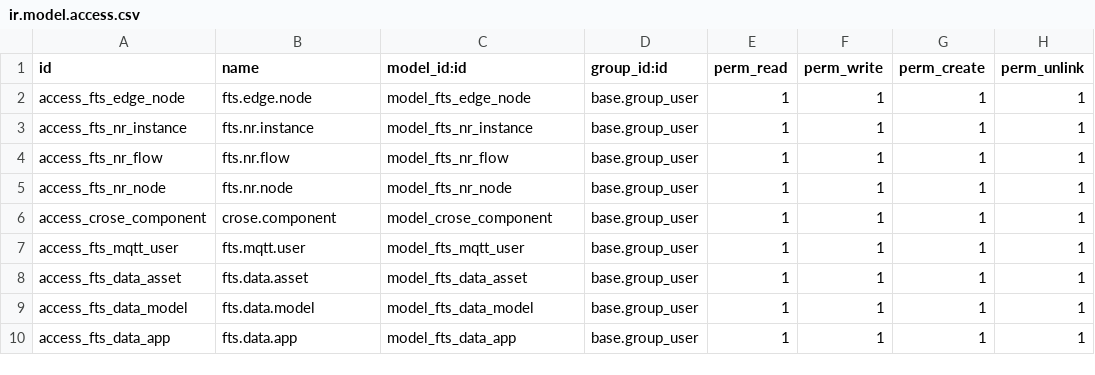
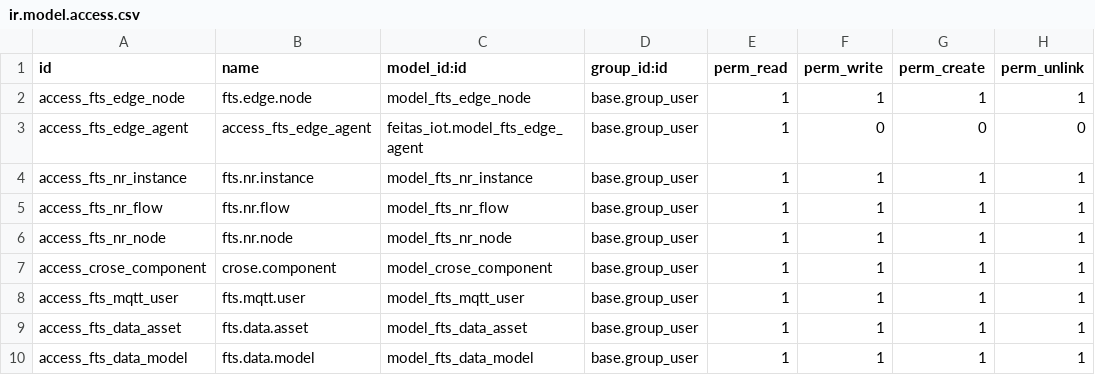
Before and after one commit to feitasIoT/CRose, a CSV file: crose/feitas_iot/security/ir.model.access.csv, drawn as a sheet; only a part is shown; the shorter side is filled out with more unchanged rows; the diff names each change by its address in the sheet, - before the commit and + after, or states it on an @@ line.

```diff
--- a/crose/feitas_iot/security/ir.model.access.csv
+++ b/crose/feitas_iot/security/ir.model.access.csv
+row 3: access_fts_edge_agent | access_fts_edge_agent | feitas_iot.model_fts_edge_agent | base.group_user | 1 | 0 | 0 | 0
```
Also changed, not shown: 3 other files.
